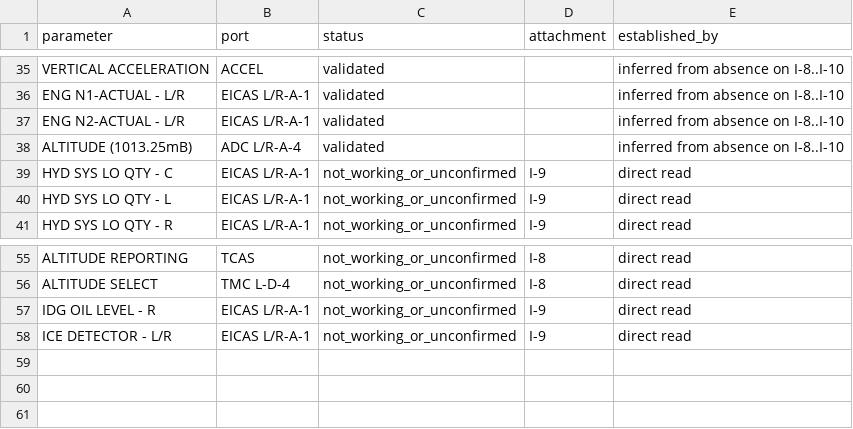
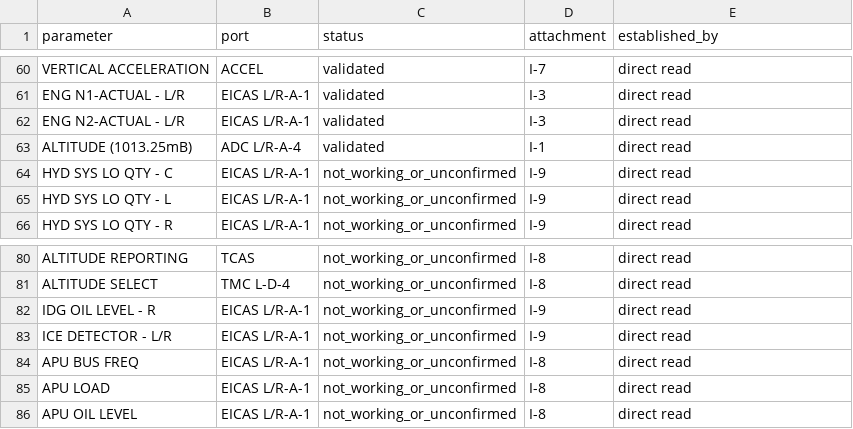
Before and after one commit to markciubal/critic, a CSV file: data/fdr_parameter_status.csv, drawn as a sheet; only a part is shown, gaps mark what is left out; addresses are those after the commit; the diff covers the shown part only; the diff names each change by its address in the sheet, - before the commit and + after, or states it on an @@ line.

```diff
--- a/data/fdr_parameter_status.csv
+++ b/data/fdr_parameter_status.csv
-D60 (attachment): (empty)
+D60 (attachment): I-7
-E60:E63 (established_by): inferred from absence on I-8..I-10
+E60:E63 (established_by): direct read
-D61:D62 (attachment): (empty)
+D61:D62 (attachment): I-3
-D63 (attachment): (empty)
+D63 (attachment): I-1
+row 84: APU BUS FREQ | EICAS L/R-A-1 | not_working_or_unconfirmed | I-8 | direct read
+row 85: APU LOAD | EICAS L/R-A-1 | not_working_or_unconfirmed | I-8 | direct read
+row 86: APU OIL LEVEL | EICAS L/R-A-1 | not_working_or_unconfirmed | I-8 | direct read
```
Also changed, not shown: 25 added rows elsewhere in this file, data/derived_figures.csv, 17 other files.
